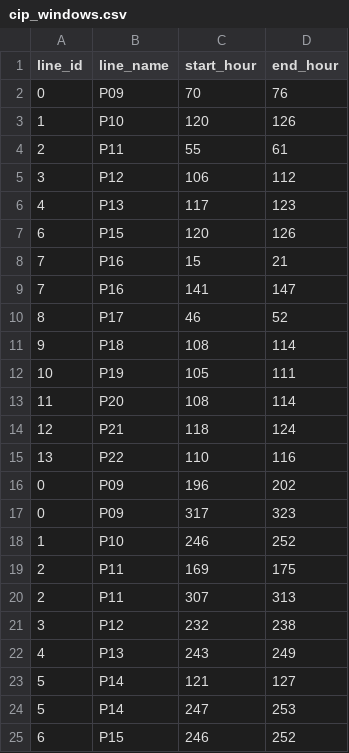
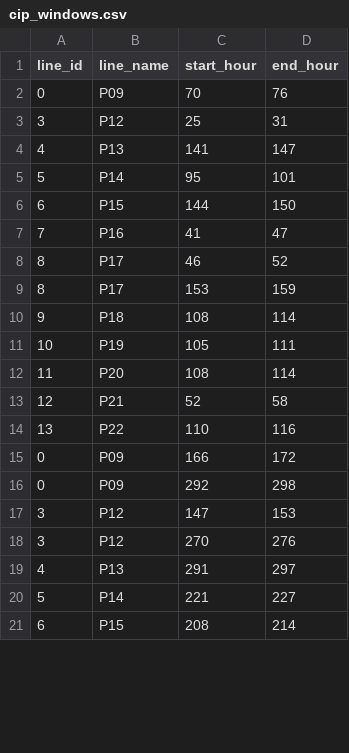
Before and after one commit to spartacus242/Plant_Scheduler, a CSV file: data/cip_windows.csv, drawn as a sheet; only a part is shown; the diff covers the shown part only.

```diff
--- a/data/cip_windows.csv
+++ b/data/cip_windows.csv
@@ -2,10 +2,9 @@ line_id,line_name,start_hour,end_hour
 0,P09,70,76
-1,P10,120,126
-2,P11,55,61
-3,P12,106,112
-4,P13,117,123
-6,P15,120,126
-7,P16,15,21
-7,P16,141,147
+3,P12,25,31
+4,P13,141,147
+5,P14,95,101
+6,P15,144,150
+7,P16,41,47
 8,P17,46,52
+8,P17,153,159
 9,P18,108,114
@@ -13,13 +12,10 @@ line_id,line_name,start_hour,end_hour
 11,P20,108,114
-12,P21,118,124
+12,P21,52,58
 13,P22,110,116
-0,P09,196,202
-0,P09,317,323
-1,P10,246,252
-2,P11,169,175
-2,P11,307,313
-3,P12,232,238
-4,P13,243,249
-5,P14,121,127
-5,P14,247,253
-6,P15,246,252
+0,P09,166,172
+0,P09,292,298
+3,P12,147,153
+3,P12,270,276
+4,P13,291,297
+5,P14,221,227
+6,P15,208,214
```
Also changed, not shown: 1 added row, 1 removed row and 6 edited cells elsewhere in this file, data/idle_kpis.csv, data/produced_vs_bounds.csv, 39 other files.
